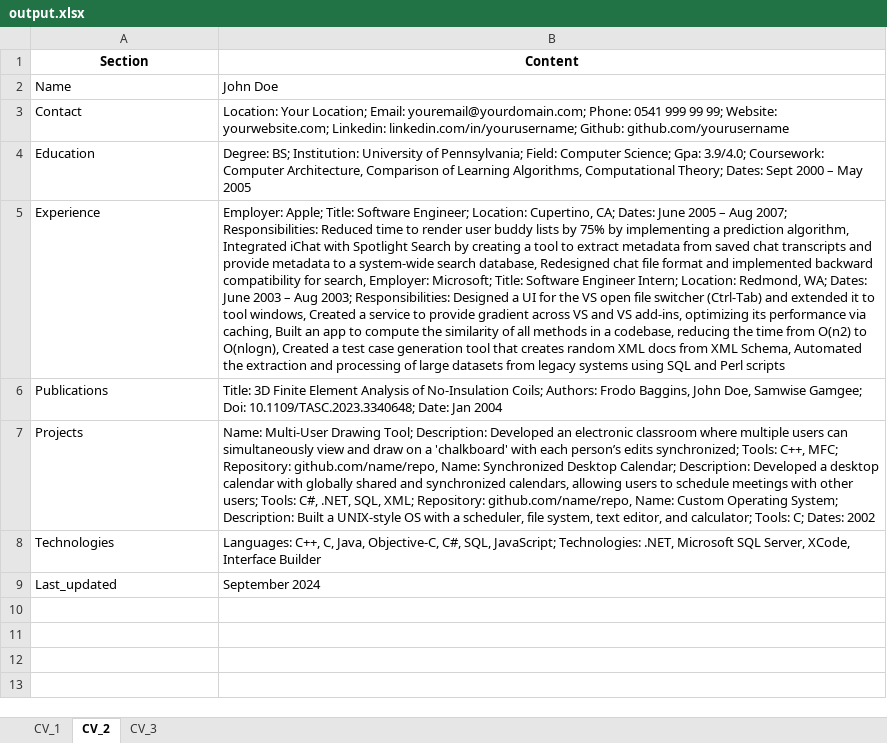
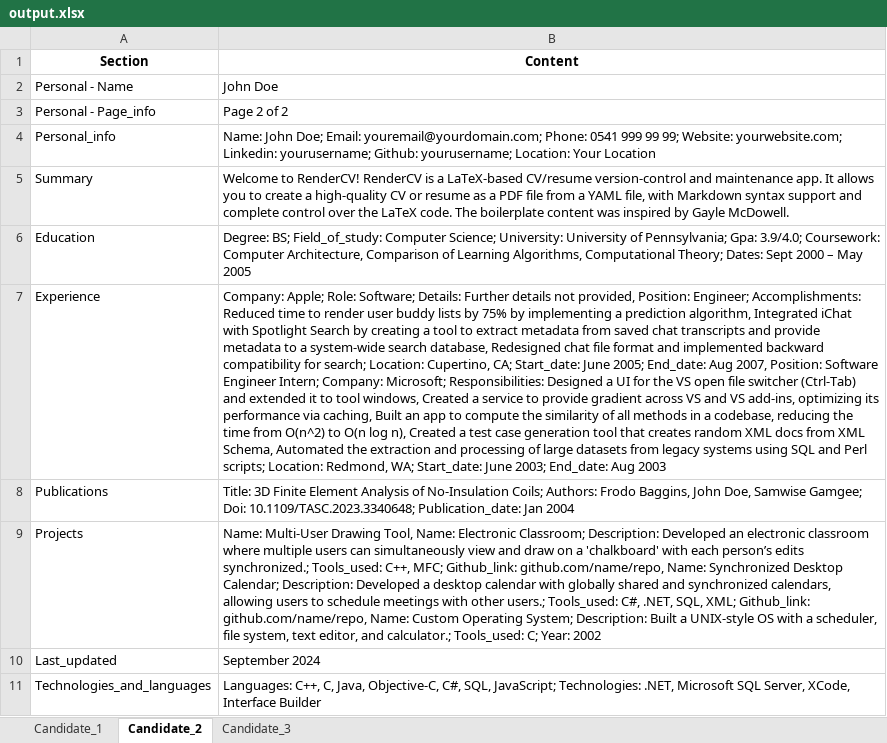
Before and after one commit to doan310a/ReadPDFCV_ChatBot, an Excel workbook: output.xlsx, sheet Candidate_2, drawn as a sheet; values as stored, in another font and other column widths than the file's, no borders; charts and pictures not drawn; removed rows and columns are numbered as before the commit, all else as after; the diff names each change by its address in the sheet, - before the commit and + after, or states it on an @@ line.

```diff
--- a/output.xlsx (sheet Candidate_2)
+++ b/output.xlsx (sheet Candidate_2)
-sheet tab: CV_1
+sheet tab: Candidate_1
-sheet tab: CV_2
+sheet tab: Candidate_2
-sheet tab: CV_3
+sheet tab: Candidate_3
-A2 (Section): Name
+A2 (Section): Personal - Name
-row 3: Contact | Location: Your Location; Email: youremail@yourdomain.com; Phone: 0541 999 99 99; Website: yourwebsite.com; Linkedin: linkedin.com/in/yourusername; Github: github.com/yourusername
+row 3: Personal - Page_info | Page 2 of 2
+row 4: Personal_info | Name: John Doe; Email: youremail@yourdomain.com; Phone: 0541 999 99 99; Website: yourwebsite.com; Linkedin: yourusername; Github: yourusername; Location: Your Location
+row 5: Summary | Welcome to RenderCV! RenderCV is a LaTeX-based CV/resume version-control and maintenance app. It allows you to create a high-quality CV or resume as a PDF file from a YAML file, with Markdown syntax support and complete control over the LaTeX code. The boilerplate content was inspired by Gayle McDowell.
-B6 (Content): Degree: BS; Institution: University of Pennsylvania; Field: Computer Science; Gpa: 3.9/4.0;…
+B6 (Content): Degree: BS; Field_of_study: Computer Science; University: University of Pennsylvania; Gpa: 3.9/4.0;…
-B7 (Content): Employer: Apple; Title: Software Engineer; Location: Cupertino, CA; Dates: June 2005 – Aug 2007; Responsibilities: Reduced time to render user buddy lists by 75% by implementing a prediction algorithm, Integrated iChat with Spotlight Search by creating a tool to extract metadata from saved chat transcripts and provide metadata to a system-wide search database, Redesigned chat file format and implemented backward compatibility for search, Employer: Microsoft; Title: Software Engineer Intern; Location: Redmond, WA; Dates: June 2003 – Aug 2003; Responsibilities: Designed a UI for the VS open file switcher (Ctrl-Tab) and extended it to tool windows, Created a service to provide gradient across VS and VS add-ins, optimizing its performance via caching, Built an app to compute the similarity of all methods in a codebase, reducing the time from O(n2) to O(nlogn), Created a test case generation tool that creates random XML docs from XML Schema, Automated the extraction and processing of large datasets from legacy systems using SQL and Perl scripts
+B7 (Content): Company: Apple; Role: Software; Details: Further details not provided, Position: Engineer; Accomplishments: Reduced time to render user buddy lists by 75% by implementing a prediction algorithm, Integrated iChat with Spotlight Search by creating a tool to extract metadata from saved chat transcripts and provide metadata to a system-wide search database, Redesigned chat file format and implemented backward compatibility for search; Location: Cupertino, CA; Start_date: June 2005; End_date: Aug 2007, Position: Software Engineer Intern; Company: Microsoft; Responsibilities: Designed a UI for the VS open file switcher (Ctrl-Tab) and extended it to tool windows, Created a service to provide gradient across VS and VS add-ins, optimizing its performance via caching, Built an app to compute the similarity of all methods in a codebase, reducing the time from O(n^2) to O(n log n), Created a test case generation tool that creates random XML docs from XML Schema, Automated the extraction and processing of large datasets from legacy systems using SQL and Perl scripts; Location: Redmond, WA; Start_date: June 2003; End_date: Aug 2003
-B8 (Content): …Doi: 10.1109/TASC.2023.3340648; Date: Jan 2004
+B8 (Content): …Doi: 10.1109/TASC.2023.3340648; Publication_date: Jan 2004
-B9 (Content): …Multi-User Drawing Tool; Description: Developed an electronic classroom where multiple users can simultaneously view and draw on a 'chalkboard' with each person’s edits synchronized; Tools: C++, MFC; Repository: github.com/name/repo, Name: Synchronized Desktop Calendar; Description: Developed a desktop calendar with globally shared and synchronized calendars, allowing users to schedule meetings with other users; Tools: C#, .NET, SQL, XML; Repository: github.com/name/repo, Name: Custom Operating System; Description: Built a UNIX-style OS with a scheduler, file system, text editor, and calculator; Tools: C; Dates: 2002
+B9 (Content): …Multi-User Drawing Tool, Name: Electronic Classroom; Description: Developed an electronic classroom where multiple users can simultaneously view and draw on a 'chalkboard' with each person’s edits synchronized.; Tools_used: C++, MFC; Github_link: github.com/name/repo, Name: Synchronized Desktop Calendar; Description: Developed a desktop calendar with globally shared and synchronized calendars, allowing users to schedule meetings with other users.; Tools_used: C#, .NET, SQL, XML; Github_link: github.com/name/repo, Name: Custom Operating System; Description: Built a UNIX-style OS with a scheduler, file system, text editor, and calculator.; Tools_used: C; Year: 2002
-row 8: Technologies | Languages: C++, C, Java, Objective-C, C#, SQL, JavaScript; Technologies: .NET, Microsoft SQL Server, XCode, Interface Builder
+row 11: Technologies_and_languages | Languages: C++, C, Java, Objective-C, C#, SQL, JavaScript; Technologies: .NET, Microsoft SQL Server, XCode, Interface Builder
```
Also changed, not shown: sheet Candidate_1, sheet Candidate_3, charts or pictures, 1 other file.
